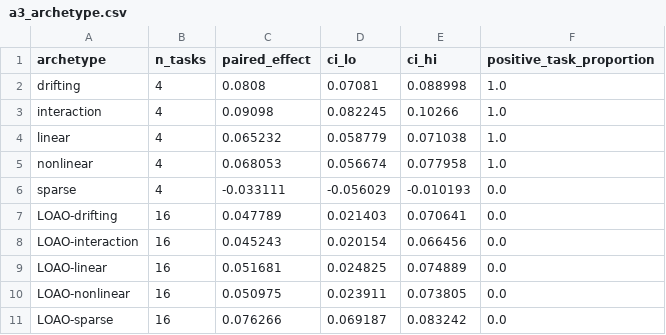
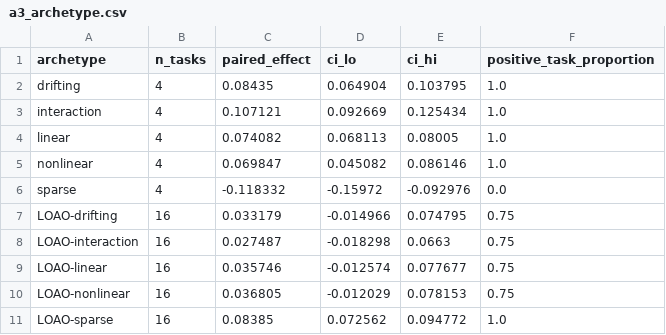
Before and after one commit to lzzzhh/LeakBench-Tab, a CSV file: results/edbt_eab_revision/a3_archetype.csv, drawn as a sheet.

```diff
--- a/results/edbt_eab_revision/a3_archetype.csv
+++ b/results/edbt_eab_revision/a3_archetype.csv
@@ -1,11 +1,11 @@
 archetype,n_tasks,paired_effect,ci_lo,ci_hi,positive_task_proportion
-drifting,4,0.0808,0.07081,0.088998,1.0
-interaction,4,0.09098,0.082245,0.10266,1.0
-linear,4,0.065232,0.058779,0.071038,1.0
-nonlinear,4,0.068053,0.056674,0.077958,1.0
-sparse,4,-0.033111,-0.056029,-0.010193,0.0
-LOAO-drifting,16,0.047789,0.021403,0.070641,0.0
-LOAO-interaction,16,0.045243,0.020154,0.066456,0.0
-LOAO-linear,16,0.051681,0.024825,0.074889,0.0
-LOAO-nonlinear,16,0.050975,0.023911,0.073805,0.0
-LOAO-sparse,16,0.076266,0.069187,0.083242,0.0
+drifting,4,0.08435,0.064904,0.103795,1.0
+interaction,4,0.107121,0.092669,0.125434,1.0
+linear,4,0.074082,0.068113,0.08005,1.0
+nonlinear,4,0.069847,0.045082,0.086146,1.0
+sparse,4,-0.118332,-0.15972,-0.092976,0.0
+LOAO-drifting,16,0.033179,-0.014966,0.074795,0.75
+LOAO-interaction,16,0.027487,-0.018298,0.0663,0.75
+LOAO-linear,16,0.035746,-0.012574,0.077677,0.75
+LOAO-nonlinear,16,0.036805,-0.012029,0.078153,0.75
+LOAO-sparse,16,0.08385,0.072562,0.094772,1.0
```
Also changed, not shown: results/edbt_eab_revision/a1_mechanism_level.csv, results/edbt_eab_revision/a2_gap_stratification.csv, 15 other files.
